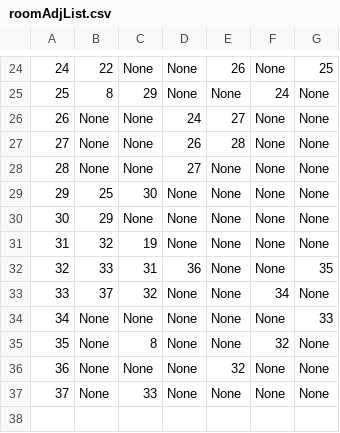
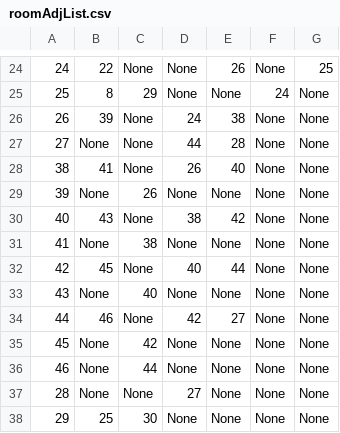
Before and after one commit to pkokosielis/Chains-of-Ivy, a CSV file: csv/roomAdjList.csv, drawn as a sheet; only a part is shown, gaps mark what is left out; the shorter side is filled out with more unchanged rows.

```diff
--- a/csv/roomAdjList.csv
+++ b/csv/roomAdjList.csv
@@ -25,4 +25,13 @@
 25;8;29;None;None;24;None
-26;None;None;24;27;None;None
-27;None;None;26;28;None;None
+26;39;None;24;38;None;None
+27;None;None;44;28;None;None
+38;41;None;26;40;None;None
+39;None;26;None;None;None;None
+40;43;None;38;42;None;None
+41;None;38;None;None;None;None
+42;45;None;40;44;None;None
+43;None;40;None;None;None;None
+44;46;None;42;27;None;None
+45;None;42;None;None;None;None
+46;None;44;None;None;None;None
 28;None;None;27;None;None;None
```
Also changed, not shown: csv/roomList.csv, 3 other files.
